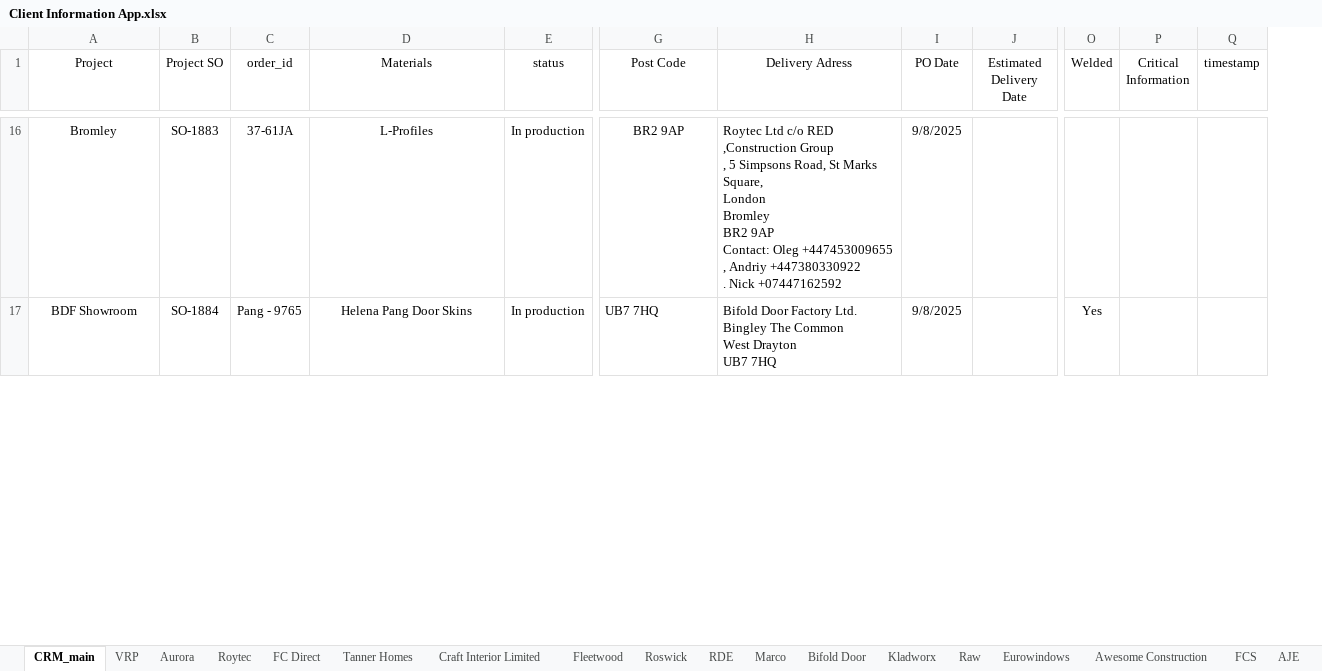
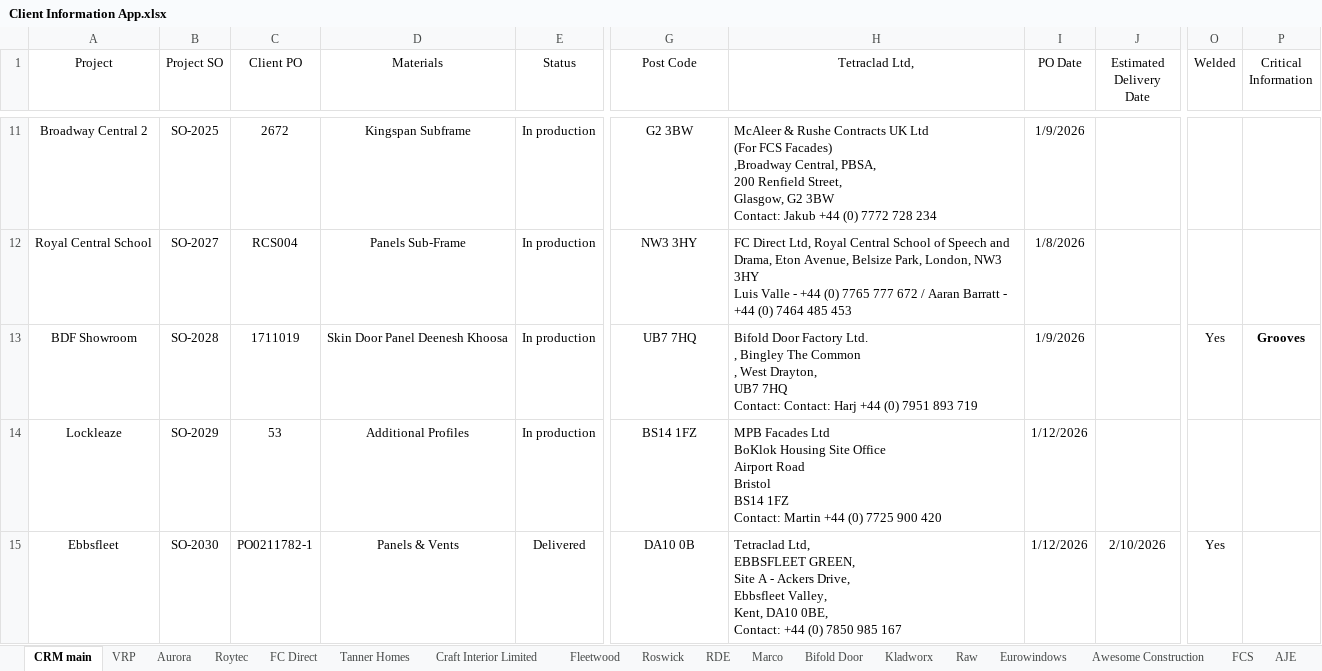
Before and after one commit to AdiPL96/AlucladApp, an Excel workbook: Client Information App.xlsx, sheet CRM main, drawn as a sheet; only a part is shown, gaps mark what is left out; values as stored, in another font and other column widths than the file's, no borders; table styles not drawn; removed rows and columns are numbered as before the commit, all else as after; rows hold the shown columns only; ↵ is a line break in a cell; the diff covers the shown part only; the diff names each change by its address in the sheet, - before the commit and + after, or states it on an @@ line.

Commit message:
Add files via upload

```diff
--- a/Client Information App.xlsx (sheet CRM main)
+++ b/Client Information App.xlsx (sheet CRM main)
-sheet tab: CRM_main
+sheet tab: CRM main
-column C (order_id), rows 16-17: 37-61JA | Pang - 9765
+column C (Client PO), row 11: 2672; row 13: 1711019
-column H (Delivery Adress), rows 16-17: Roytec Ltd c/o RED ↵ ,Construction Group ↵ , 5 Simpsons Road, St Marks ↵ Square, ↵ London ↵ Bromley ↵ BR2 9AP ↵ Contact: Oleg +447453009655 ↵ , Andriy +447380330922 ↵ . Nick +07447162592 | Bifold Door Factory Ltd. ↵ Bingley The Common ↵ West Drayton ↵ UB7 7HQ
+column H (Tetraclad Ltd,), row 11: McAleer & Rushe Contracts UK Ltd ↵ (For FCS Facades) ↵ ,Broadway Central, PBSA, ↵ 200 Renfield Street, ↵ Glasgow, G2 3BW ↵ Contact: Jakub +44 (0) 7772 728 234; row 13: Bifold Door Factory Ltd. ↵ , Bingley The Common ↵ , West Drayton, ↵ UB7 7HQ ↵ Contact: Contact: Harj +44 (0) 7951 893 719
-column Q (timestamp), empty
-E1: status
+E1: Status
-A11 (Project): Bromley
+A11 (Project): Broadway Central 2
-B11 (Project SO): SO-1883
+B11 (Project SO): SO-2025
-D11 (Materials): L-Profiles
+D11 (Materials): Kingspan Subframe
-G11 (Post Code): BR2 9AP
+G11 (Post Code): G2 3BW
-I11 (PO Date): 9/8/2025
+I11 (PO Date): 1/9/2026
+row 12: Royal Central School | SO-2027 | RCS004 | Panels Sub-Frame | In production | NW3 3HY | FC Direct Ltd, Royal Central School of Speech and Drama, Eton Avenue, Belsize Park, London, NW3 3HY ↵ Luis Valle - +44 (0) 7765 777 672 / Aaran Barratt - +44 (0) 7464 485 453 | 1/8/2026
-B13 (Project SO): SO-1884
+B13 (Project SO): SO-2028
-D13 (Materials): Helena Pang Door Skins
+D13 (Materials): Skin Door Panel Deenesh Khoosa
-G13 alignment: left
+G13 alignment: center
-I13 (PO Date): 9/8/2025
+I13 (PO Date): 1/9/2026
-P13 (Critical Information): (empty)
+P13 (Critical Information): Grooves
+row 14: Lockleaze | SO-2029 | 53 | Additional Profiles | In production | BS14 1FZ | MPB Facades Ltd ↵ BoKlok Housing Site Office ↵ Airport Road ↵ Bristol ↵ BS14 1FZ ↵ Contact: Martin +44 (0) 7725 900 420 | 1/12/2026
+row 15: Ebbsfleet | SO-2030 | PO0211782-1 | Panels & Vents | Delivered | DA10 0B | Tetraclad Ltd, ↵ EBBSFLEET GREEN, ↵ Site A - Ackers Drive, ↵ Ebbsfleet Valley, ↵ Kent, DA10 0BE, ↵ Contact: +44 (0) 7850 985 167 | 1/12/2026 | 2/10/2026 | Yes
```
Also changed, not shown: 23 added rows, 5 removed rows, 59 edited cells and cell formats elsewhere in this sheet, sheet FCS, formulas that keep their value.
